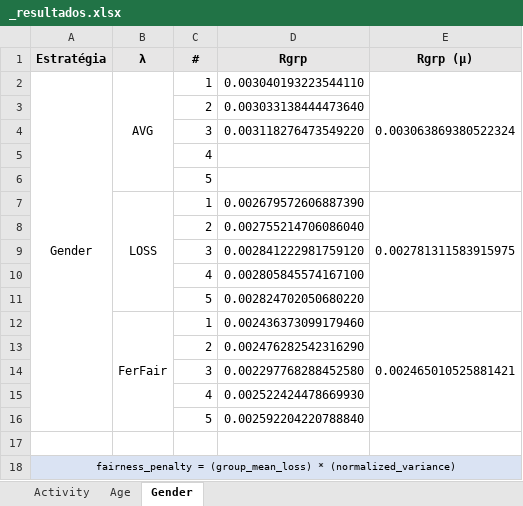
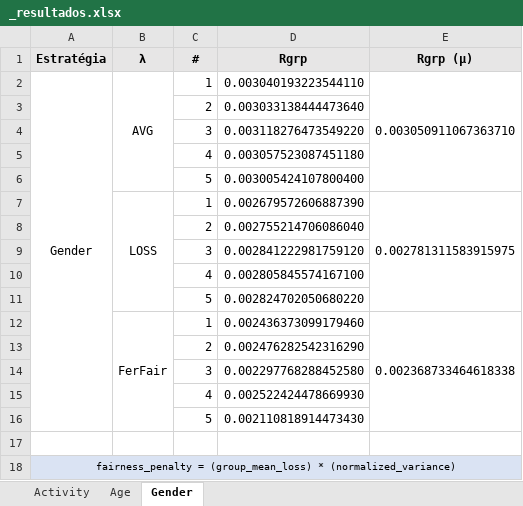
Before and after one commit to ravarmes/recsys-fair-federation-flower, an Excel workbook: _resultados/_resultados.xlsx, sheet Gender, drawn as a sheet; values as stored, in another font and other column widths than the file's, no borders; the diff names each change by its address in the sheet, - before the commit and + after, or states it on an @@ line.

```diff
--- a/_resultados/_resultados.xlsx (sheet Gender)
+++ b/_resultados/_resultados.xlsx (sheet Gender)
-E2 (Rgrp (µ)): 0.003063869380522324
+E2 (Rgrp (µ)): 0.003050911067363710
-D5 (Rgrp): (empty)
+D5 (Rgrp): 0.003057523087451180
-D6 (Rgrp): (empty)
+D6 (Rgrp): 0.003005424107800400
-E12 (Rgrp (µ)): 0.002465010525881421
+E12 (Rgrp (µ)): 0.002368733464618338
-D16 (Rgrp): 0.002592204220788840
+D16 (Rgrp): 0.002110818914473430
```
Also changed, not shown: sheet Activity, sheet Age, 21 other files.
